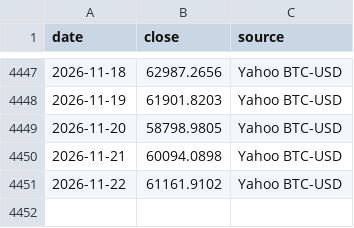
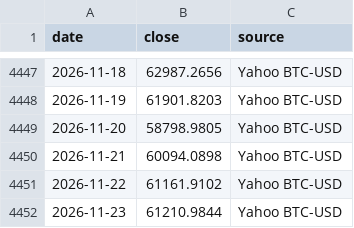
Before and after one commit to Robert3h/market_weather, a CSV file: data/btc.csv, drawn as a sheet; only a part is shown, gaps mark what is left out; the diff names each change by its address in the sheet, - before the commit and + after, or states it on an @@ line.

```diff
--- a/data/btc.csv
+++ b/data/btc.csv
+row 4452: 2026-11-23 | 61210.9844 | Yahoo BTC-USD
```
Also changed, not shown: data/fetch_log.csv, data/taiex.csv, 6 other files.
